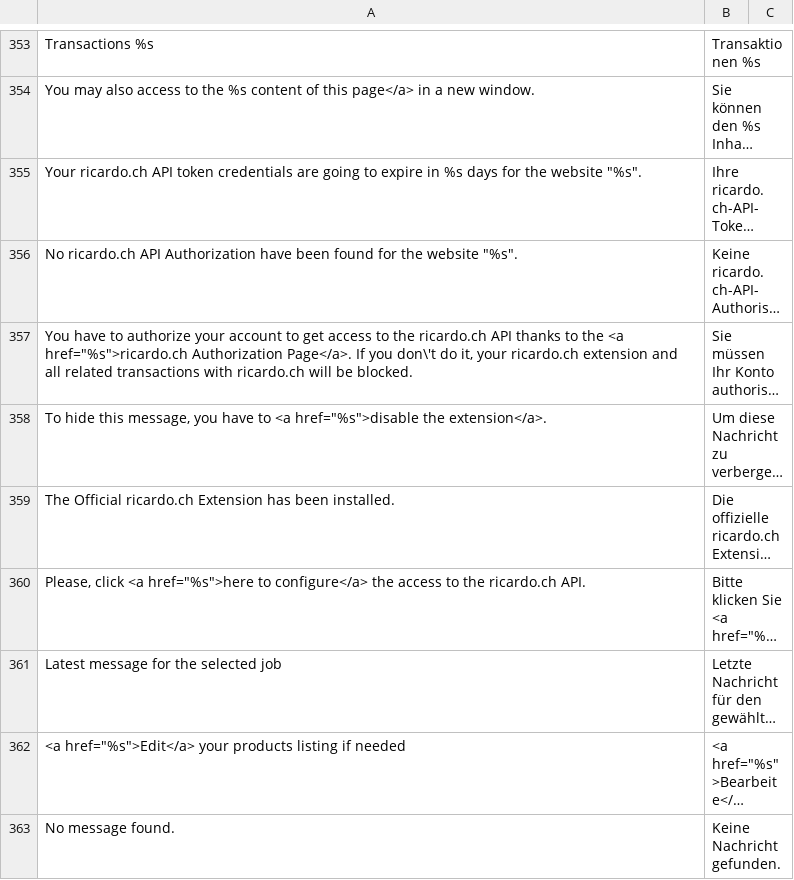
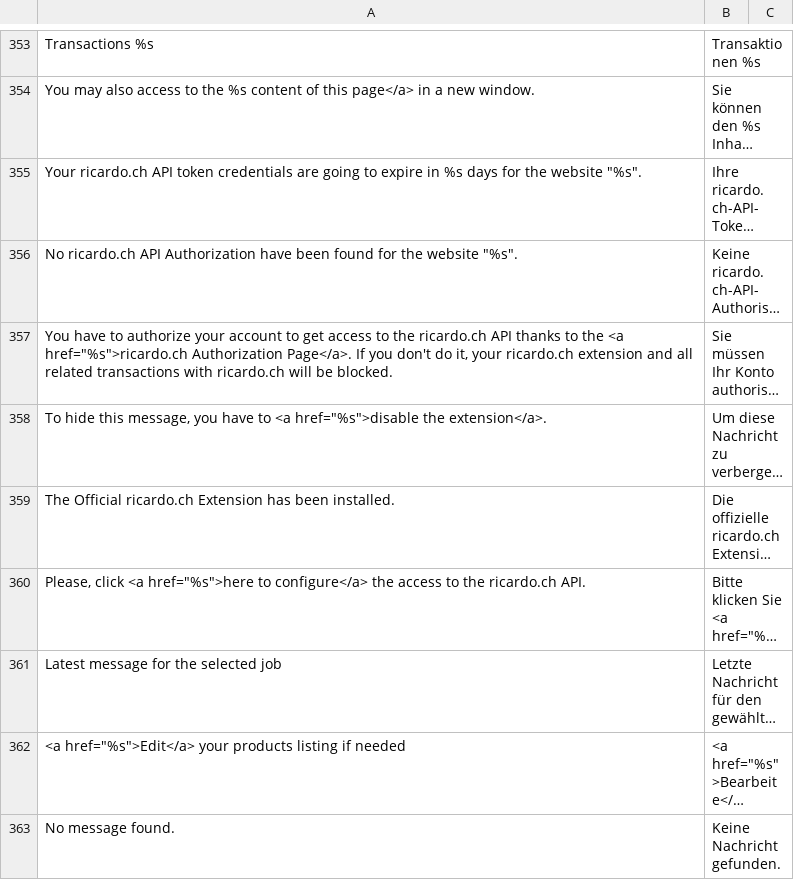
Before and after one commit to diglin/ricardo, a CSV file: src/app/locale/de_CH/Diglin_Ricento.csv, drawn as a sheet; only a part is shown, gaps mark what is left out; long unchanged cells end in …; the diff names each change by its address in the sheet, - before the commit and + after, or states it on an @@ line.

```diff
--- a/src/app/locale/de_CH/Diglin_Ricento.csv
+++ b/src/app/locale/de_CH/Diglin_Ricento.csv
-A357: …If you don\'t do it,…
+A357: …If you don't do it,…
```
Also changed, not shown: src/app/locale/de_DE/Diglin_Ricento.csv, src/app/locale/en_US/Diglin_Ricento.csv, 1 other file.
